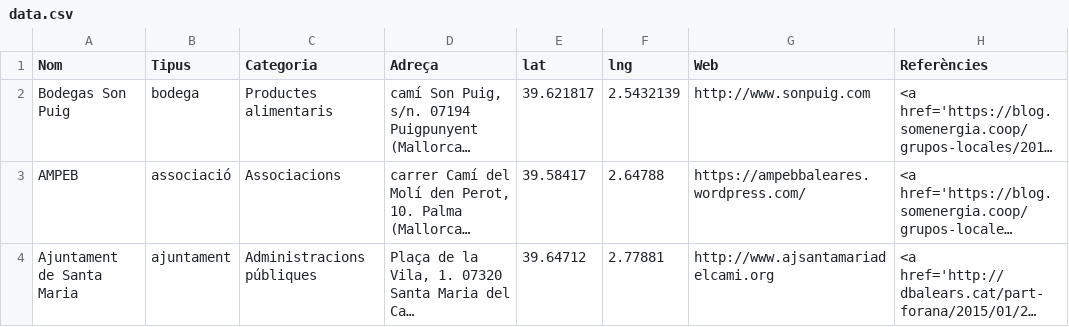
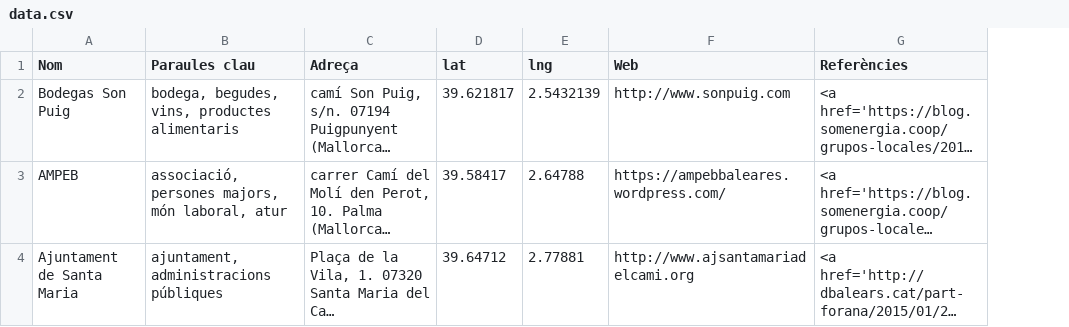
Before and after one commit to Som-Energia/powered-by-somenergia, a CSV file: data/data.csv, drawn as a sheet; long unchanged cells end in …; removed rows and columns are numbered as before the commit, all else as after; the diff names each change by its address in the sheet, - before the commit and + after, or states it on an @@ line.

Commit message:
paraules claus

```diff
--- a/data/data.csv
+++ b/data/data.csv
-column B (Tipus), rows 2-4: bodega | associació | ajuntament
-column C (Categoria), rows 2-4: Productes alimentaris | Associacions | Administracions públiques
+column B (Paraules clau), rows 2-4: bodega, begudes, vins, productes alimentaris | associació, persones majors, món laboral, atur | ajuntament, administracions públiques
```
Also changed, not shown: 1 other file.
